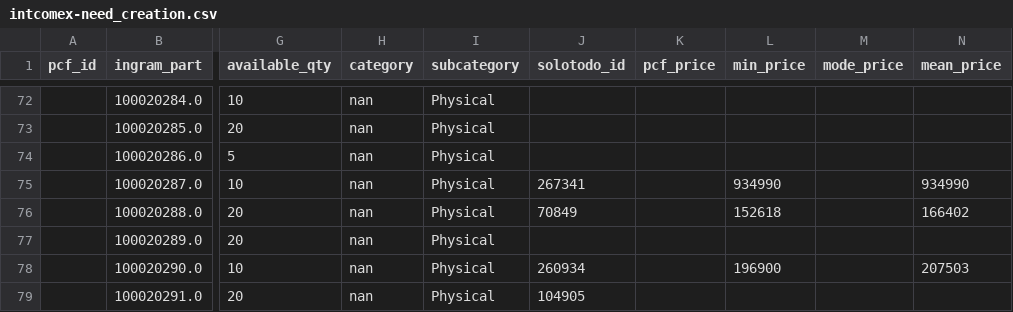
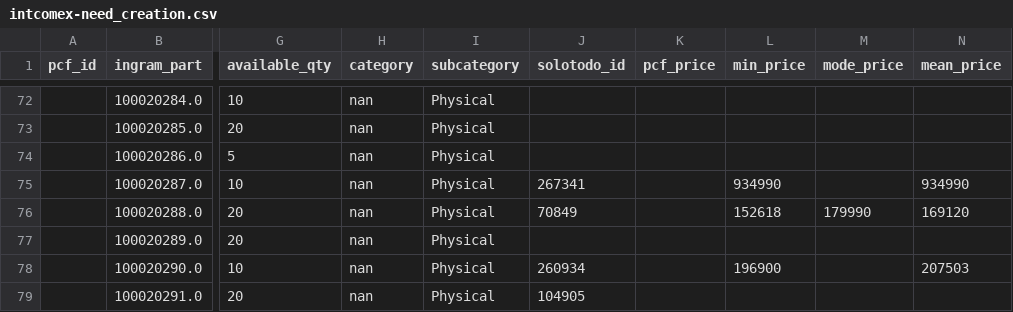
Before and after one commit to aincatoni/pcfactory-monitor-mayoristas, a CSV file: intcomex-need_creation.csv, drawn as a sheet; only a part is shown, gaps mark what is left out; the diff names each change by its address in the sheet, - before the commit and + after, or states it on an @@ line.

```diff
--- a/intcomex-need_creation.csv
+++ b/intcomex-need_creation.csv
-M76 (mode_price): (empty)
+M76 (mode_price): 179990
-N76 (mean_price): 166402
+N76 (mean_price): 169120
```
Also changed, not shown: intcomex-already_mayorista.csv, intcomex-has_pcf_stock.csv, 14 other files.
